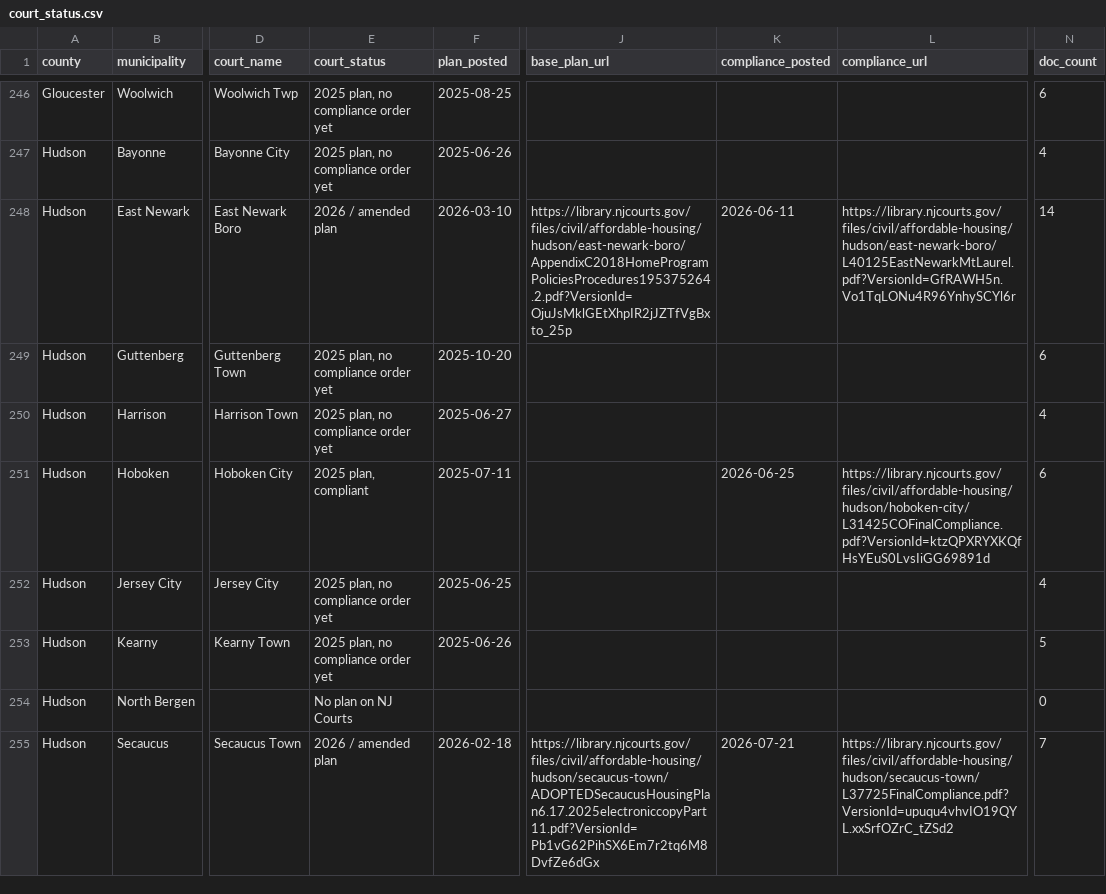
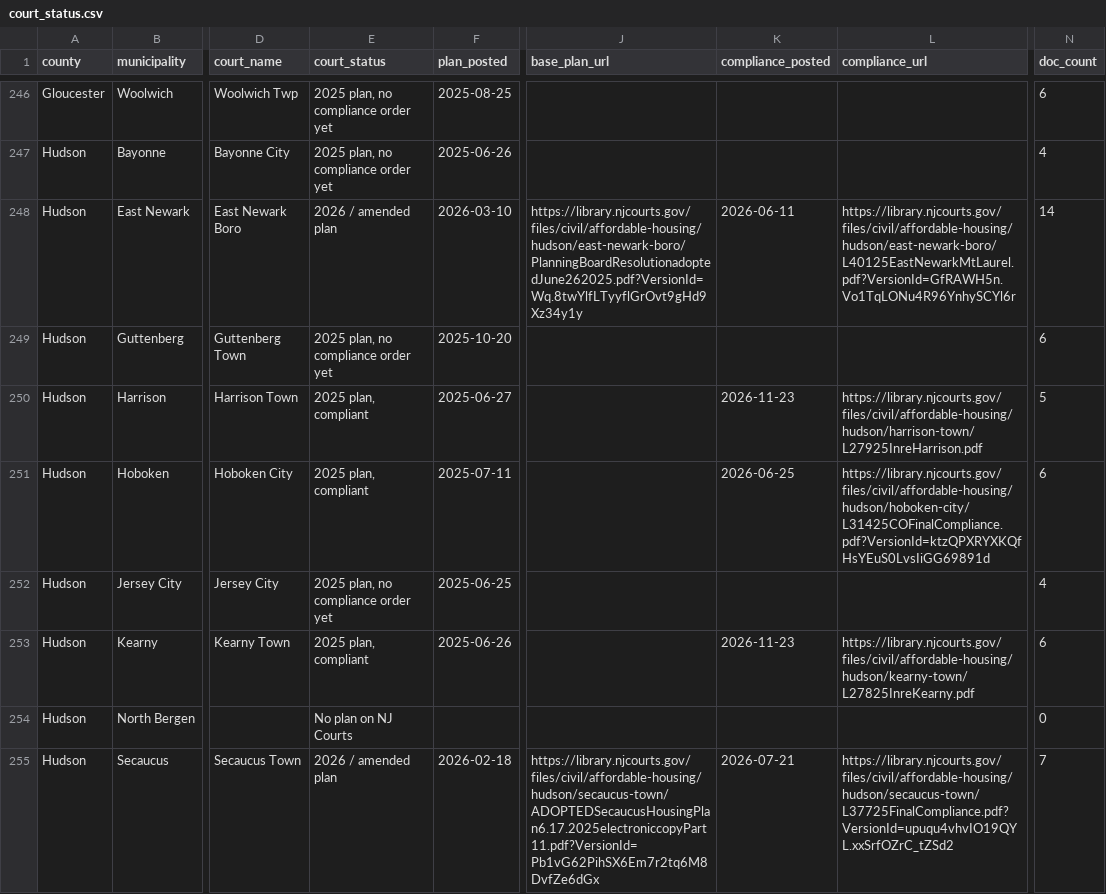
Before and after one commit to nickrogers280-coder/nj-round4-map, a CSV file: data/court_status.csv, drawn as a sheet; only a part is shown, gaps mark what is left out; the diff names each change by its address in the sheet, - before the commit and + after, or states it on an @@ line.

```diff
--- a/data/court_status.csv
+++ b/data/court_status.csv
-J248 (base_plan_url): https://library.njcourts.gov/files/civil/affordable-housing/hudson/east-newark-boro/AppendixC2018HomeProgramPoliciesProcedures195375264.2.pdf?VersionId=OjuJsMklGEtXhpIR2jJZTfVgBxto_25p
+J248 (base_plan_url): https://library.njcourts.gov/files/civil/affordable-housing/hudson/east-newark-boro/PlanningBoardResolutionadoptedJune262025.pdf?VersionId=Wq.8twYlfLTyyflGrOvt9gHd9Xz34y1y
-E250 (court_status): 2025 plan, no compliance order yet
+E250 (court_status): 2025 plan, compliant
-K250 (compliance_posted): (empty)
+K250 (compliance_posted): 2026-11-23
-L250 (compliance_url): (empty)
+L250 (compliance_url): https://library.njcourts.gov/files/civil/affordable-housing/hudson/harrison-town/L27925InreHarrison.pdf
-N250 (doc_count): 4
+N250 (doc_count): 5
-E253 (court_status): 2025 plan, no compliance order yet
+E253 (court_status): 2025 plan, compliant
-K253 (compliance_posted): (empty)
+K253 (compliance_posted): 2026-11-23
-L253 (compliance_url): (empty)
+L253 (compliance_url): https://library.njcourts.gov/files/civil/affordable-housing/hudson/kearny-town/L27825InreKearny.pdf
-N253 (doc_count): 5
+N253 (doc_count): 6
```
Also changed, not shown: data/court_filings.csv.
